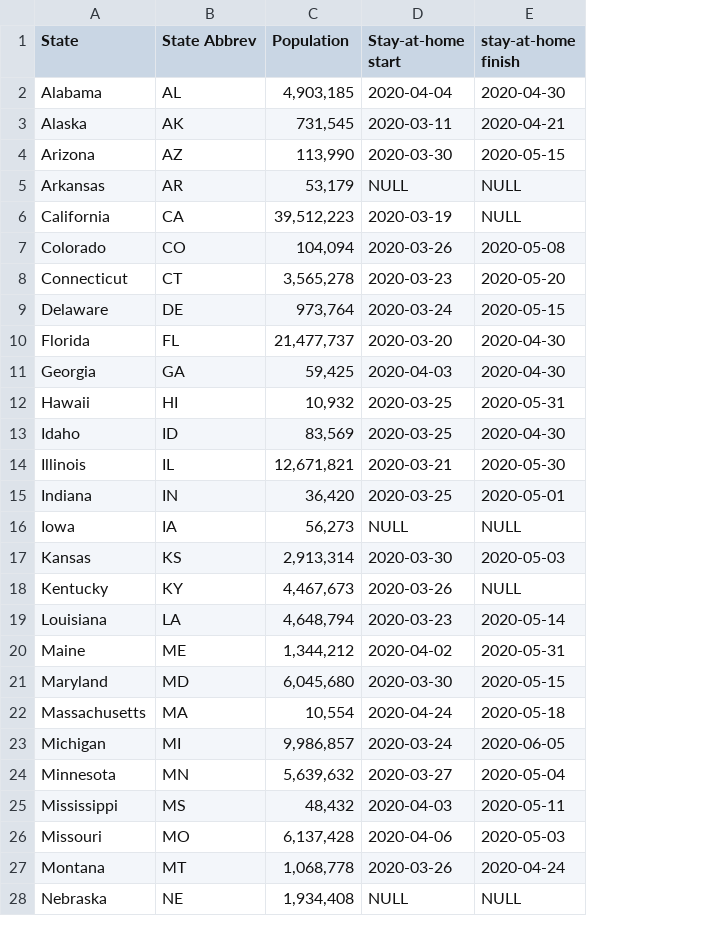
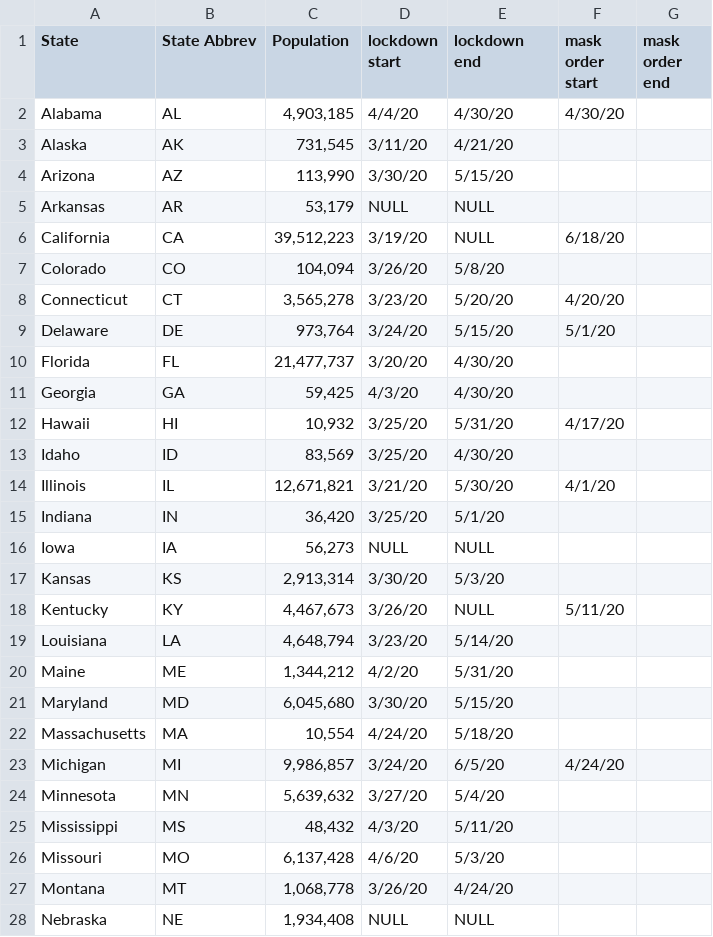
Before and after one commit to Colinifer/covid-19, a CSV file: state lockdowns.csv, drawn as a sheet; only a part is shown; removed rows and columns are numbered as before the commit, all else as after; the diff covers the shown part only; the diff names each change by its address in the sheet, - before the commit and + after, or states it on an @@ line.

Commit message:
lockdown data, init updates

```diff
--- a/state lockdowns.csv
+++ b/state lockdowns.csv
-column D (Stay-at-home start), rows 2-28: 2020-04-04 | 2020-03-11 | 2020-03-30 | NULL | 2020-03-19 | 2020-03-26 | 2020-03-23 | 2020-03-24 | 2020-03-20 | 2020-04-03 | 2020-03-25 | 2020-03-25 | 2020-03-21 | 2020-03-25 | NULL | 2020-03-30 | 2020-03-26 | 2020-03-23 | 2020-04-02 | 2020-03-30 | 2020-04-24 | 2020-03-24 | 2020-03-27 | 2020-04-03 | 2020-04-06 | 2020-03-26 | NULL
+column D (lockdown start), rows 2-28: 4/4/20 | 3/11/20 | 3/30/20 | NULL | 3/19/20 | 3/26/20 | 3/23/20 | 3/24/20 | 3/20/20 | 4/3/20 | 3/25/20 | 3/25/20 | 3/21/20 | 3/25/20 | NULL | 3/30/20 | 3/26/20 | 3/23/20 | 4/2/20 | 3/30/20 | 4/24/20 | 3/24/20 | 3/27/20 | 4/3/20 | 4/6/20 | 3/26/20 | NULL
+column F (mask order start), rows 2-23: 4/30/20 |  |  |  | 6/18/20 |  | 4/20/20 | 5/1/20 |  |  | 4/17/20 |  | 4/1/20 |  |  |  | 5/11/20 |  |  |  |  | 4/24/20
+column G (mask order end), empty
-E1: stay-at-home finish
+E1: lockdown end
-E2 (lockdown end): 2020-04-30
+E2 (lockdown end): 4/30/20
-E3 (lockdown end): 2020-04-21
+E3 (lockdown end): 4/21/20
-E4 (lockdown end): 2020-05-15
+E4 (lockdown end): 5/15/20
-E7 (lockdown end): 2020-05-08
+E7 (lockdown end): 5/8/20
-E8 (lockdown end): 2020-05-20
+E8 (lockdown end): 5/20/20
-E9 (lockdown end): 2020-05-15
+E9 (lockdown end): 5/15/20
-E10:E11 (lockdown end): 2020-04-30
+E10:E11 (lockdown end): 4/30/20
-E12 (lockdown end): 2020-05-31
+E12 (lockdown end): 5/31/20
-E13 (lockdown end): 2020-04-30
+E13 (lockdown end): 4/30/20
-E14 (lockdown end): 2020-05-30
+E14 (lockdown end): 5/30/20
-E15 (lockdown end): 2020-05-01
+E15 (lockdown end): 5/1/20
-E17 (lockdown end): 2020-05-03
+E17 (lockdown end): 5/3/20
-E19 (lockdown end): 2020-05-14
+E19 (lockdown end): 5/14/20
-E20 (lockdown end): 2020-05-31
+E20 (lockdown end): 5/31/20
-E21 (lockdown end): 2020-05-15
+E21 (lockdown end): 5/15/20
-E22 (lockdown end): 2020-05-18
+E22 (lockdown end): 5/18/20
-E23 (lockdown end): 2020-06-05
+E23 (lockdown end): 6/5/20
-E24 (lockdown end): 2020-05-04
+E24 (lockdown end): 5/4/20
-E25 (lockdown end): 2020-05-11
+E25 (lockdown end): 5/11/20
-E26 (lockdown end): 2020-05-03
+E26 (lockdown end): 5/3/20
-E27 (lockdown end): 2020-04-24
+E27 (lockdown end): 4/24/20
```
Also changed, not shown: 15 edited cells elsewhere in this file, 1 other file.
